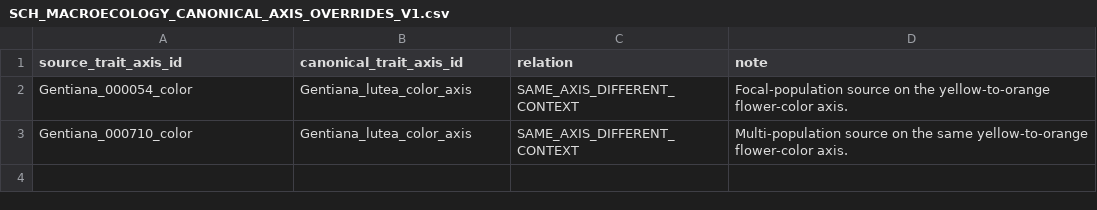
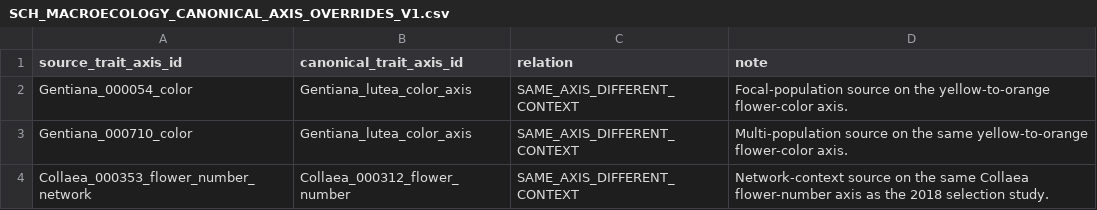
Before and after one commit to zuizui0223/sch, a CSV file: data/SCH_MACROECOLOGY_CANONICAL_AXIS_OVERRIDES_V1.csv, drawn as a sheet.

Commit message:
Canonicalize Collaea flower-number sources

```diff
--- a/data/SCH_MACROECOLOGY_CANONICAL_AXIS_OVERRIDES_V1.csv
+++ b/data/SCH_MACROECOLOGY_CANONICAL_AXIS_OVERRIDES_V1.csv
@@ -3 +3,2 @@ Gentiana_000054_color,Gentiana_lutea_color_axis,SAME_AXIS_DIFFERENT_CONTEXT,"Foc
 Gentiana_000710_color,Gentiana_lutea_color_axis,SAME_AXIS_DIFFERENT_CONTEXT,"Multi-population source on the same yellow-to-orange flower-color axis."
+Collaea_000353_flower_number_network,Collaea_000312_flower_number,SAME_AXIS_DIFFERENT_CONTEXT,"Network-context source on the same Collaea flower-number axis as the 2018 selection study."
```
